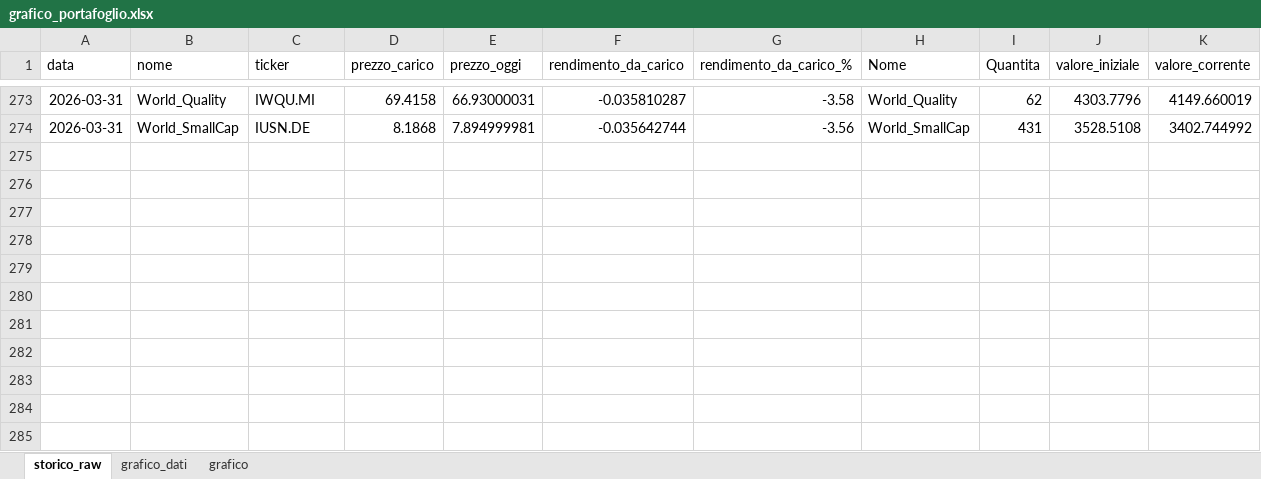
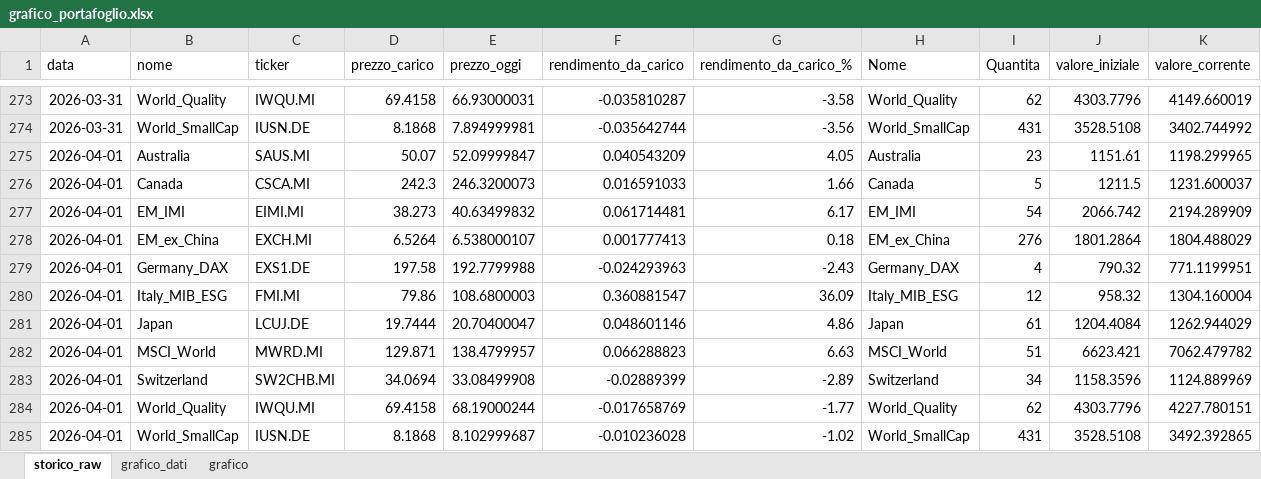
Before and after one commit to infozero1/etf-tracker, an Excel workbook: grafico_portafoglio.xlsx, sheet storico_raw, drawn as a sheet; only a part is shown, gaps mark what is left out; values as stored, in another font and other column widths than the file's, no borders; the diff names each change by its address in the sheet, - before the commit and + after, or states it on an @@ line.

```diff
--- a/grafico_portafoglio.xlsx (sheet storico_raw)
+++ b/grafico_portafoglio.xlsx (sheet storico_raw)
+row 275: 2026-04-01 | Australia | SAUS.MI | 50.07 | 52.09999847 | 0.040543209 | 4.05 | Australia | 23 | 1151.61 | 1198.299965
+row 276: 2026-04-01 | Canada | CSCA.MI | 242.3 | 246.3200073 | 0.016591033 | 1.66 | Canada | 5 | 1211.5 | 1231.600037
+row 277: 2026-04-01 | EM_IMI | EIMI.MI | 38.273 | 40.63499832 | 0.061714481 | 6.17 | EM_IMI | 54 | 2066.742 | 2194.289909
+row 278: 2026-04-01 | EM_ex_China | EXCH.MI | 6.5264 | 6.538000107 | 0.001777413 | 0.18 | EM_ex_China | 276 | 1801.2864 | 1804.488029
+row 279: 2026-04-01 | Germany_DAX | EXS1.DE | 197.58 | 192.7799988 | -0.024293963 | -2.43 | Germany_DAX | 4 | 790.32 | 771.1199951
+row 280: 2026-04-01 | Italy_MIB_ESG | FMI.MI | 79.86 | 108.6800003 | 0.360881547 | 36.09 | Italy_MIB_ESG | 12 | 958.32 | 1304.160004
+row 281: 2026-04-01 | Japan | LCUJ.DE | 19.7444 | 20.70400047 | 0.048601146 | 4.86 | Japan | 61 | 1204.4084 | 1262.944029
+row 282: 2026-04-01 | MSCI_World | MWRD.MI | 129.871 | 138.4799957 | 0.066288823 | 6.63 | MSCI_World | 51 | 6623.421 | 7062.479782
+row 283: 2026-04-01 | Switzerland | SW2CHB.MI | 34.0694 | 33.08499908 | -0.02889399 | -2.89 | Switzerland | 34 | 1158.3596 | 1124.889969
+row 284: 2026-04-01 | World_Quality | IWQU.MI | 69.4158 | 68.19000244 | -0.017658769 | -1.77 | World_Quality | 62 | 4303.7796 | 4227.780151
+row 285: 2026-04-01 | World_SmallCap | IUSN.DE | 8.1868 | 8.102999687 | -0.010236028 | -1.02 | World_SmallCap | 431 | 3528.5108 | 3492.392865
```
Also changed, not shown: sheet grafico_dati, charts or pictures, 1 other file.
